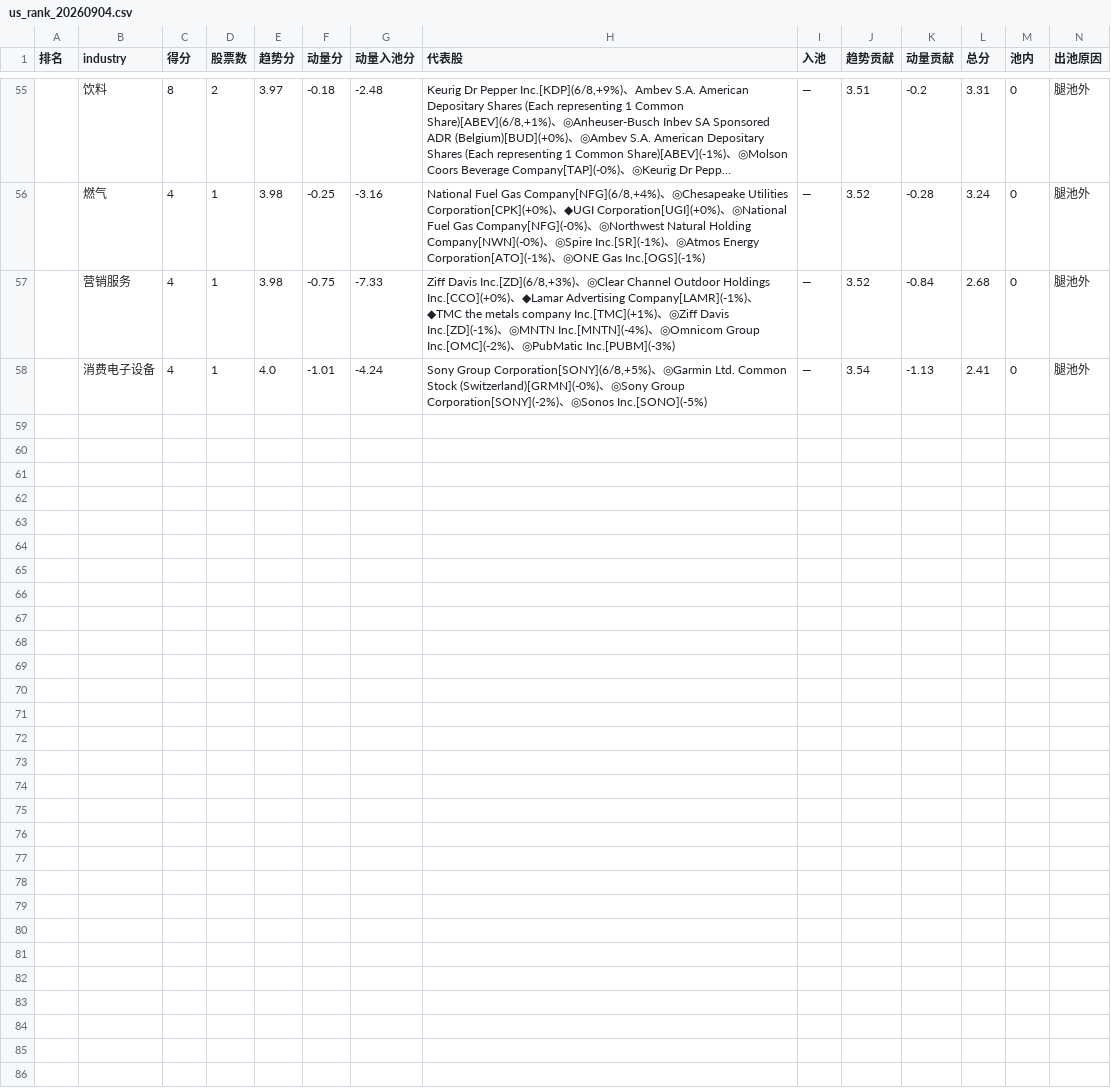
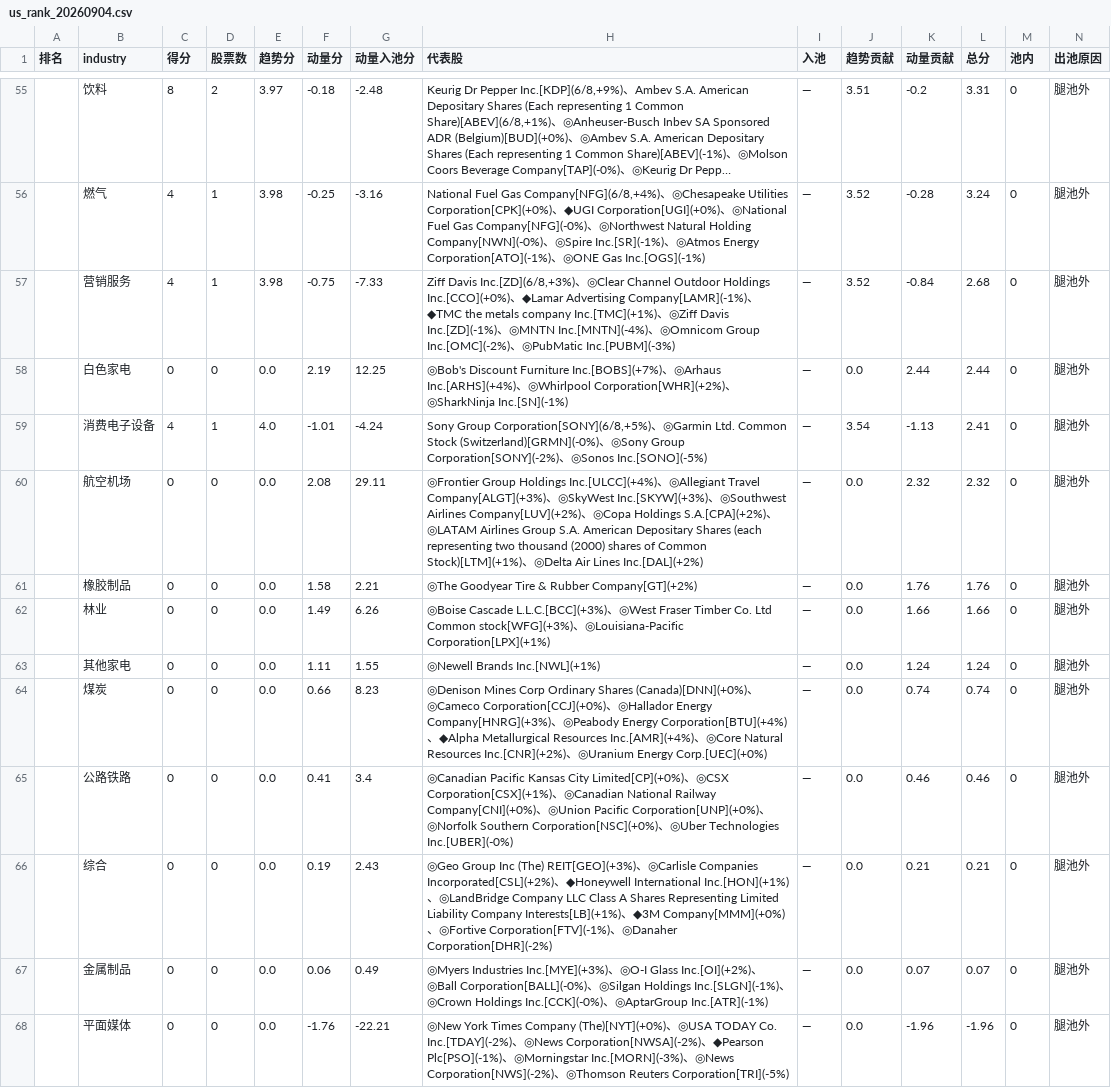
Before and after one commit to henghenghahei99/stock_monitor_copilot, a CSV file: US_rank_report/output/us_rank_20260904.csv, drawn as a sheet; only a part is shown, gaps mark what is left out; long unchanged cells end in ….

```diff
--- a/US_rank_report/output/us_rank_20260904.csv
+++ b/US_rank_report/output/us_rank_20260904.csv
@@ -57,2 +57,12 @@
 ,营销服务,4,1,3.98,-0.75,-7.33,"Ziff Davis Inc.[ZD](6/8,+3%)、◎Clear Channel Outdoor Holdings Inc.[CCO](+0%)、◆Lamar Advertising Company[LAMR](-1%)、◆TMC the metals company Inc.[TMC](+1%)、◎Ziff Davis Inc.[ZD](-1%)、◎MNTN Inc.[MNTN](-4%)、◎Omnicom Group Inc.[OMC](-2%)、◎PubMatic Inc.[PUBM](-3%)",—,3.52,-0.84,2.68,0,腿池外
+,白色家电,0,0,0.0,2.19,12.25,◎Bob's Discount Furniture Inc.[BOBS](+7%)、◎Arhaus Inc.[ARHS](+4%)、◎Whirlpool Corporation[WHR](+2%)、◎SharkNinja Inc.[SN](-1%),—,0.0,2.44,2.44,0,腿池外
 ,消费电子设备,4,1,4.0,-1.01,-4.24,"Sony Group Corporation[SONY](6/8,+5%)、◎Garmin Ltd. Common Stock (Switzerland)[GRMN](-0%)、◎Sony Group Corporation[SONY](-2%)、◎Sonos Inc.[SONO](-5%)",—,3.54,-1.13,2.41,0,腿池外
+,航空机场,0,0,0.0,2.08,29.11,◎Frontier Group Holdings Inc.[ULCC](+4%)、◎Allegiant Travel Company[ALGT](+3%)、◎SkyWest Inc.[SKYW](+3%)、◎Southwest Airlines Company[LUV](+2%)、◎Copa Holdings S.A.[CPA](+2%)、◎LATAM Airlines Group S.A. American Depositary Shares (each representing two thousand (2000) shares of Common Stock)[LTM](+1%)、◎Delta Air Lines Inc.[DAL](+2%),—,0.0,2.32,2.32,0,腿池外
+,橡胶制品,0,0,0.0,1.58,2.21,◎The Goodyear Tire & Rubber Company[GT](+2%),—,0.0,1.76,1.76,0,腿池外
+,林业,0,0,0.0,1.49,6.26,◎Boise Cascade L.L.C.[BCC](+3%)、◎West Fraser Timber Co. Ltd Common stock[WFG](+3%)、◎Louisiana-Pacific Corporation[LPX](+1%),—,0.0,1.66,1.66,0,腿池外
+,其他家电,0,0,0.0,1.11,1.55,◎Newell Brands Inc.[NWL](+1%),—,0.0,1.24,1.24,0,腿池外
+,煤炭,0,0,0.0,0.66,8.23,◎Denison Mines Corp Ordinary Shares (Canada)[DNN](+0%)、◎Cameco Corporation[CCJ](+0%)、◎Hallador Energy Company[HNRG](+3%)、◎Peabody Energy Corporation[BTU](+4%)、◆Alpha Metallurgical Resources Inc.[AMR](+4%)、◎Core Natural Resources Inc.[CNR](+2%)、◎Uranium Energy Corp.[UEC](+0%),—,0.0,0.74,0.74,0,腿池外
+,公路铁路,0,0,0.0,0.41,3.4,◎Canadian Pacific Kansas City Limited[CP](+0%)、◎CSX Corporation[CSX](+1%)、◎Canadian National Railway Company[CNI](+0%)、◎Union Pacific Corporation[UNP](+0%)、◎Norfolk Southern Corporation[NSC](+0%)、◎Uber Technologies Inc.[UBER](-0%),—,0.0,0.46,0.46,0,腿池外
+,综合,0,0,0.0,0.19,2.43,◎Geo Group Inc (The) REIT[GEO](+3%)、◎Carlisle Companies Incorporated[CSL](+2%)、◆Honeywell International Inc.[HON](+1%)、◎LandBridge Company LLC Class A Shares Representing Limited Liability Company Interests[LB](+1%)、◆3M Company[MMM](+0%)、◎Fortive Corporation[FTV](-1%)、◎Danaher Corporation[DHR](-2%),—,0.0,0.21,0.21,0,腿池外
+,金属制品,0,0,0.0,0.06,0.49,◎Myers Industries Inc.[MYE](+3%)、◎O-I Glass Inc.[OI](+2%)、◎Ball Corporation[BALL](-0%)、◎Silgan Holdings Inc.[SLGN](-1%)、◎Crown Holdings Inc.[CCK](-0%)、◎AptarGroup Inc.[ATR](-1%),—,0.0,0.07,0.07,0,腿池外
+,平面媒体,0,0,0.0,-1.76,-22.21,◎New York Times Company (The)[NYT](+0%)、◎USA TODAY Co. Inc.[TDAY](-2%)、◎News Corporation[NWSA](-2%)、◆Pearson Plc[PSO](-1%)、◎Morningstar Inc.[MORN](-3%)、◎News Corporation[NWS](-2%)、◎Thomson Reuters Corporation[TRI](-5%),—,0.0,-1.96,-1.96,0,腿池外
```
Also changed, not shown: US_rank_report/output/us_rank_20260831.csv, US_rank_report/output/us_rank_20260902.csv, 38 other files.
